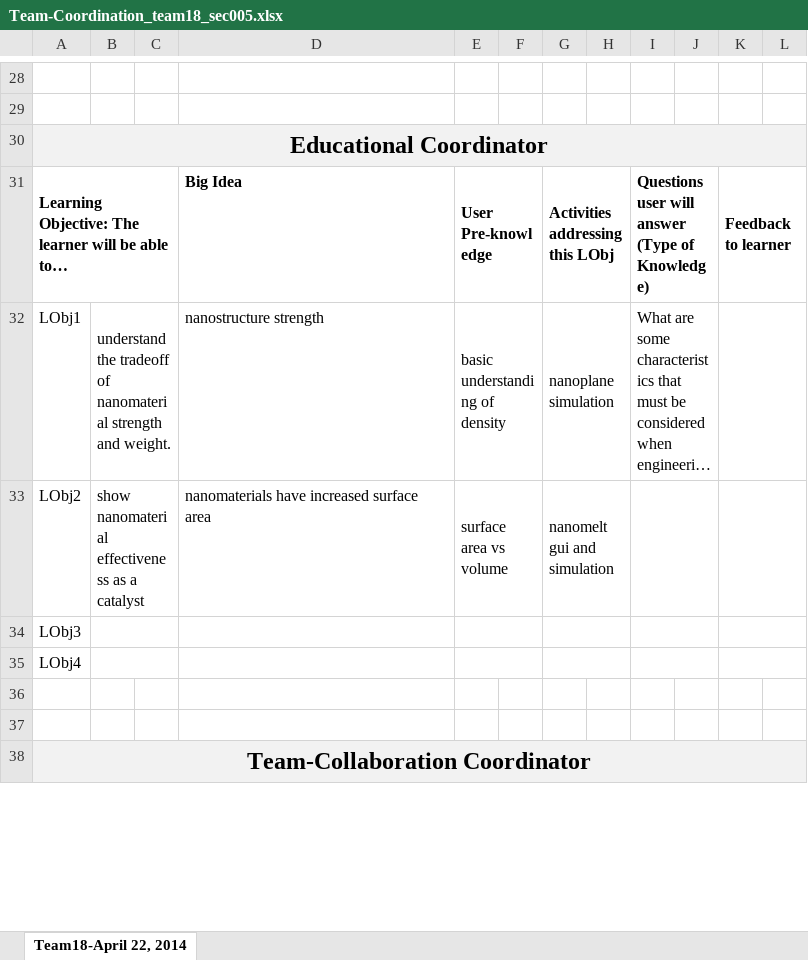
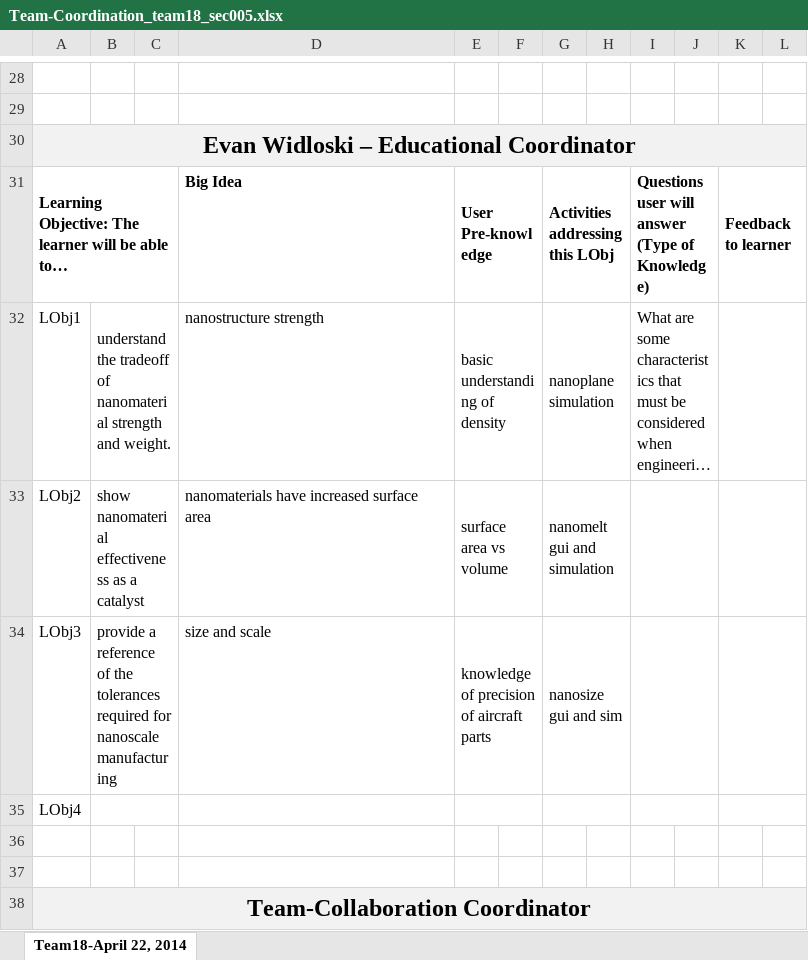
Before and after one commit to Evidlo/engr132, an Excel workbook: Team-Coordination_team18_sec005.xlsx, sheet Team18-April 22, 2014, drawn as a sheet; only a part is shown, gaps mark what is left out; long unchanged cells end in …; values as stored, in another font and other column widths than the file's, no borders; charts and pictures not drawn; the diff names each change by its address in the sheet, - before the commit and + after, or states it on an @@ line.

Commit message:
updated education coordination

```diff
--- a/Team-Coordination_team18_sec005.xlsx (sheet Team18-April 22, 2014)
+++ b/Team-Coordination_team18_sec005.xlsx (sheet Team18-April 22, 2014)
-A30: Educational Coordinator
+A30: Evan Widloski – Educational Coordinator
-B34: (empty)
+B34: provide a reference of the tolerances required for nanoscale manufacturing
-D34: (empty)
+D34: size and scale
-E34: (empty)
+E34: knowledge of precision of aircraft parts
-G34: (empty)
+G34: nanosize gui and sim
```
Also changed, not shown: charts or pictures.
